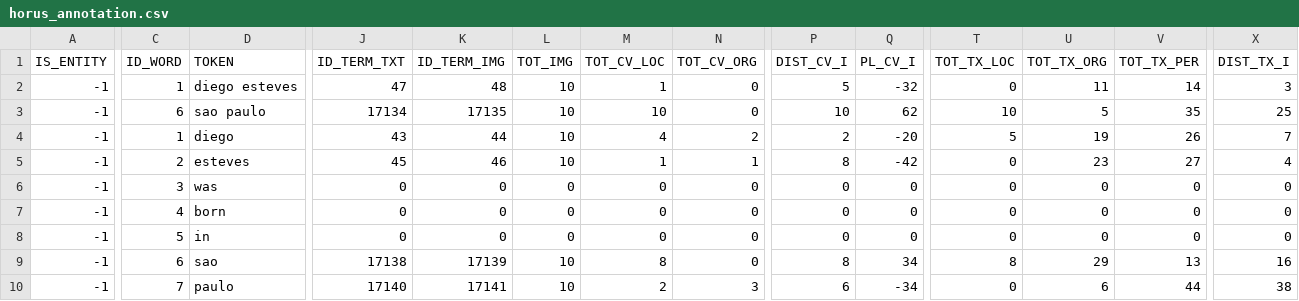
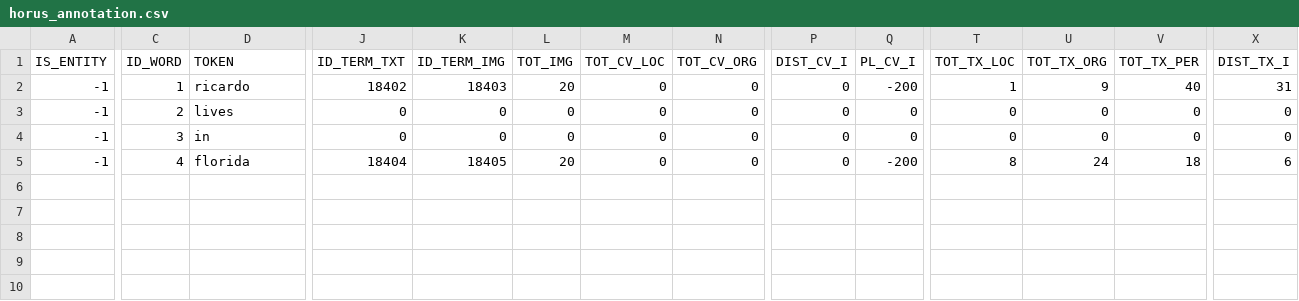
Before and after one commit to SmartDataAnalytics/HORUS-NER, a CSV file: scripts/horus_annotation.csv, drawn as a sheet; only a part is shown, gaps mark what is left out; removed rows and columns are numbered as before the commit, all else as after; rows hold the shown columns only; the diff covers the shown part only; the diff names each change by its address in the sheet, - before the commit and + after, or states it on an @@ line.

```diff
--- a/scripts/horus_annotation.csv
+++ b/scripts/horus_annotation.csv
-row 2: -1 | 1 | diego esteves | 47 | 48 | 10 | 1 | 0 | 5 | -32 | 0 | 11 | 14 | 3
-row 3: -1 | 6 | sao paulo | 17134 | 17135 | 10 | 10 | 0 | 10 | 62 | 10 | 5 | 35 | 25
-D2 (TOKEN): diego
+D2 (TOKEN): ricardo
-J2 (ID_TERM_TXT): 43
+J2 (ID_TERM_TXT): 18402
-K2 (ID_TERM_IMG): 44
+K2 (ID_TERM_IMG): 18403
-L2 (TOT_IMG): 10
+L2 (TOT_IMG): 20
-M2 (TOT_CV_LOC): 4
+M2 (TOT_CV_LOC): 0
-N2 (TOT_CV_ORG): 2
+N2 (TOT_CV_ORG): 0
-P2 (DIST_CV_I): 2
+P2 (DIST_CV_I): 0
-Q2 (PL_CV_I): -20
+Q2 (PL_CV_I): -200
-T2 (TOT_TX_LOC): 5
+T2 (TOT_TX_LOC): 1
-U2 (TOT_TX_ORG): 19
+U2 (TOT_TX_ORG): 9
-V2 (TOT_TX_PER): 26
+V2 (TOT_TX_PER): 40
-X2 (DIST_TX_I): 7
+X2 (DIST_TX_I): 31
-row 5: -1 | 2 | esteves | 45 | 46 | 10 | 1 | 1 | 8 | -42 | 0 | 23 | 27 | 4
-C3 (ID_WORD): 3
+C3 (ID_WORD): 2
-D3 (TOKEN): was
+D3 (TOKEN): lives
-row 7: -1 | 4 | born | 0 | 0 | 0 | 0 | 0 | 0 | 0 | 0 | 0 | 0 | 0
-C4 (ID_WORD): 5
+C4 (ID_WORD): 3
-C5 (ID_WORD): 6
+C5 (ID_WORD): 4
-D5 (TOKEN): sao
+D5 (TOKEN): florida
-J5 (ID_TERM_TXT): 17138
+J5 (ID_TERM_TXT): 18404
-K5 (ID_TERM_IMG): 17139
+K5 (ID_TERM_IMG): 18405
-L5 (TOT_IMG): 10
+L5 (TOT_IMG): 20
-M5 (TOT_CV_LOC): 8
+M5 (TOT_CV_LOC): 0
-P5 (DIST_CV_I): 8
+P5 (DIST_CV_I): 0
-Q5 (PL_CV_I): 34
+Q5 (PL_CV_I): -200
-U5 (TOT_TX_ORG): 29
+U5 (TOT_TX_ORG): 24
-V5 (TOT_TX_PER): 13
+V5 (TOT_TX_PER): 18
-X5 (DIST_TX_I): 16
+X5 (DIST_TX_I): 6
-row 10: -1 | 7 | paulo | 17140 | 17141 | 10 | 2 | 3 | 6 | -34 | 0 | 6 | 44 | 38
```
Also changed, not shown: 2 edited cells elsewhere in this file, 3 other files.
